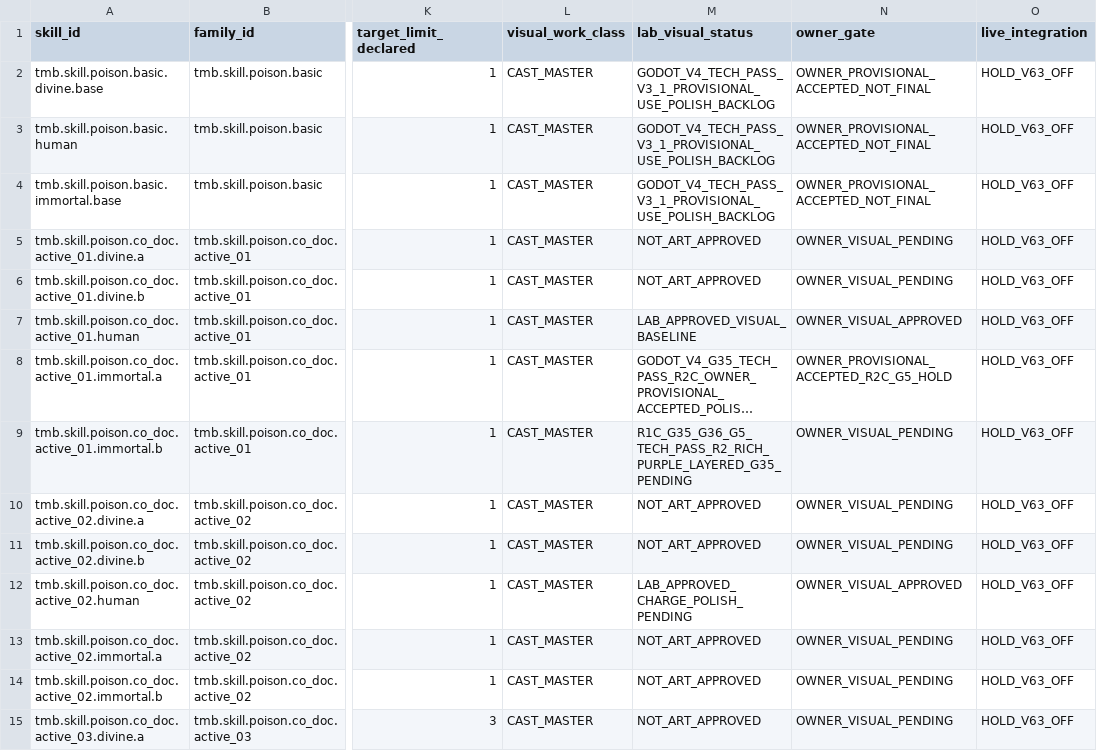
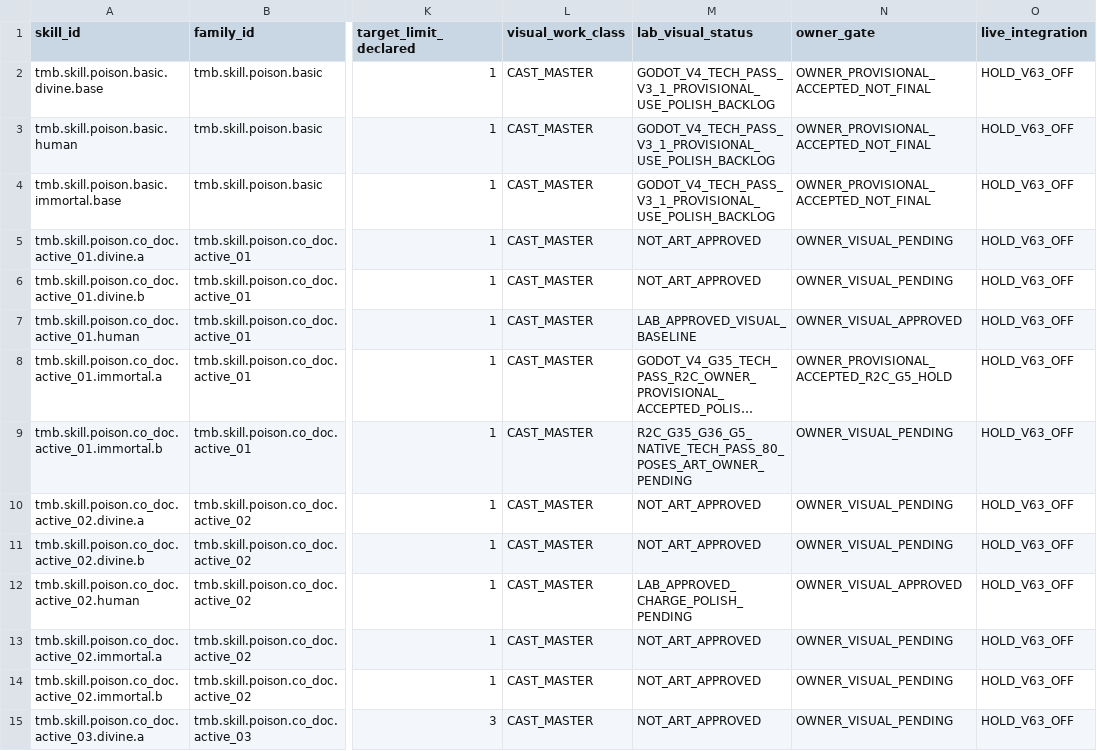
Before and after one commit to vuanhtuan161094-byte/TongMonBaDao, a CSV file: docs/operations/vfx_school_ledgers/01_poison_183.csv, drawn as a sheet; only a part is shown, gaps mark what is left out; long unchanged cells end in …; the diff names each change by its address in the sheet, - before the commit and + after, or states it on an @@ line.

Commit message:
docs(poi19): exact-SHA native 510-frame R2C technical PASS and owner art HOLD

```diff
--- a/docs/operations/vfx_school_ledgers/01_poison_183.csv
+++ b/docs/operations/vfx_school_ledgers/01_poison_183.csv
-M9 (lab_visual_status): R1C_G35_G36_G5_TECH_PASS_R2_RICH_PURPLE_LAYERED_G35_PENDING
+M9 (lab_visual_status): R2C_G35_G36_G5_NATIVE_TECH_PASS_80_POSES_ART_OWNER_PENDING
```
Also changed, not shown: 2 other files.
